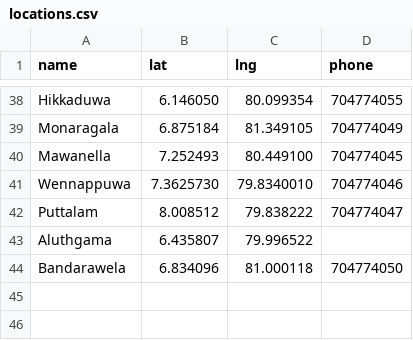
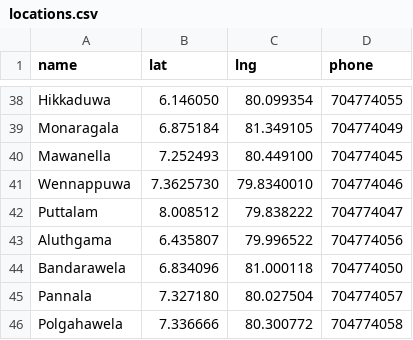
Before and after one commit to t-abhisheka/energ1-outlet-finder, a CSV file: locations.csv, drawn as a sheet; only a part is shown, gaps mark what is left out; the diff names each change by its address in the sheet, - before the commit and + after, or states it on an @@ line.

Commit message:
Pannala & polgahawela updated

```diff
--- a/locations.csv
+++ b/locations.csv
-D43 (phone): (empty)
+D43 (phone): 704774056
+row 45: Pannala | 7.327180 | 80.027504 | 704774057
+row 46: Polgahawela | 7.336666 | 80.300772 | 704774058
```
